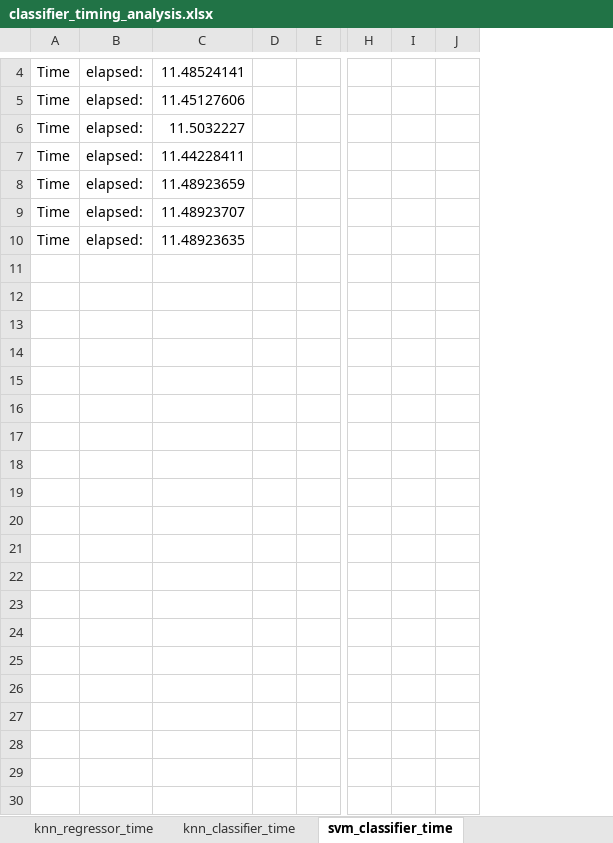
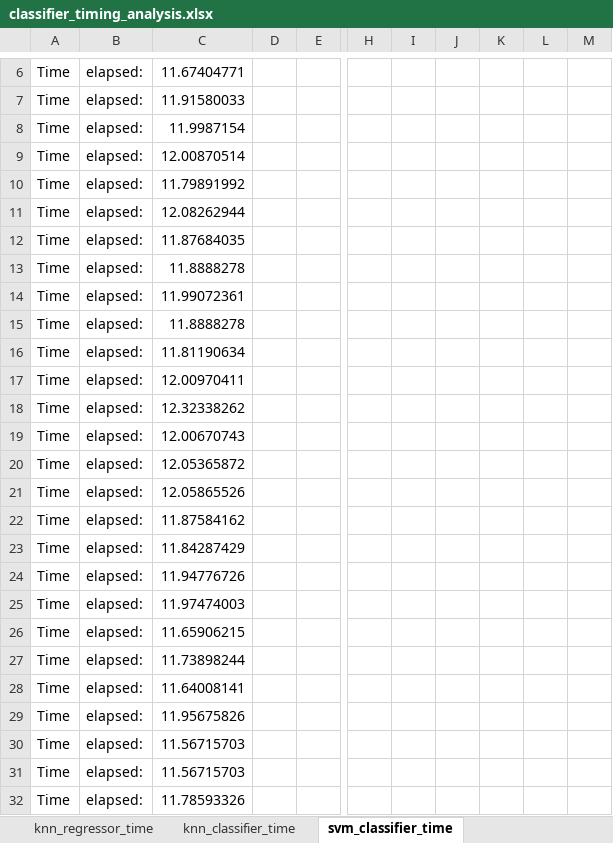
Before and after one commit to jeffreyegan/MachineLearning, an Excel workbook: Unit6_Capstone_Project/classifier_timing_analysis.xlsx, sheet svm_classifier_time, drawn as a sheet; only a part is shown, gaps mark what is left out; values as stored, in another font and other column widths than the file's, no borders; removed rows and columns are numbered as before the commit, all else as after; rows hold the shown columns only; the diff covers the shown part only; the diff names each change by its address in the sheet, - before the commit and + after, or states it on an @@ line.

Commit message:
Capstone Progress Update. Pick up at data intro and conclusions. Also need a more in-depth classifier discussion.

```diff
--- a/Unit6_Capstone_Project/classifier_timing_analysis.xlsx (sheet svm_classifier_time)
+++ b/Unit6_Capstone_Project/classifier_timing_analysis.xlsx (sheet svm_classifier_time)
-column C, rows 4-10: 11.48524141 | 11.45127606 | 11.5032227 | 11.44228411 | 11.48923659 | 11.48923707 | 11.48923635
+column C, rows 6-12: 11.67404771 | 11.91580033 | 11.9987154 | 12.00870514 | 11.79891992 | 12.08262944 | 11.87684035
-column I, empty
+column I, empty
+column K, empty
+column L, empty
+column M, empty
+row 13: Time | elapsed: | 11.8888278
+row 14: Time | elapsed: | 11.99072361
+row 15: Time | elapsed: | 11.8888278
+row 16: Time | elapsed: | 11.81190634
+row 17: Time | elapsed: | 12.00970411
+row 18: Time | elapsed: | 12.32338262
+row 19: Time | elapsed: | 12.00670743
+row 20: Time | elapsed: | 12.05365872
+row 21: Time | elapsed: | 12.05865526
+row 22: Time | elapsed: | 11.87584162
+row 23: Time | elapsed: | 11.84287429
+row 24: Time | elapsed: | 11.94776726
+row 25: Time | elapsed: | 11.97474003
+row 26: Time | elapsed: | 11.65906215
+row 27: Time | elapsed: | 11.73898244
+row 28: Time | elapsed: | 11.64008141
+row 29: Time | elapsed: | 11.95675826
+row 30: Time | elapsed: | 11.56715703
+row 31: Time | elapsed: | 11.56715703
+row 32: Time | elapsed: | 11.78593326
```
Also changed, not shown: 21 added rows elsewhere in this sheet, sheet knn_classifier_time, 1 other file.
